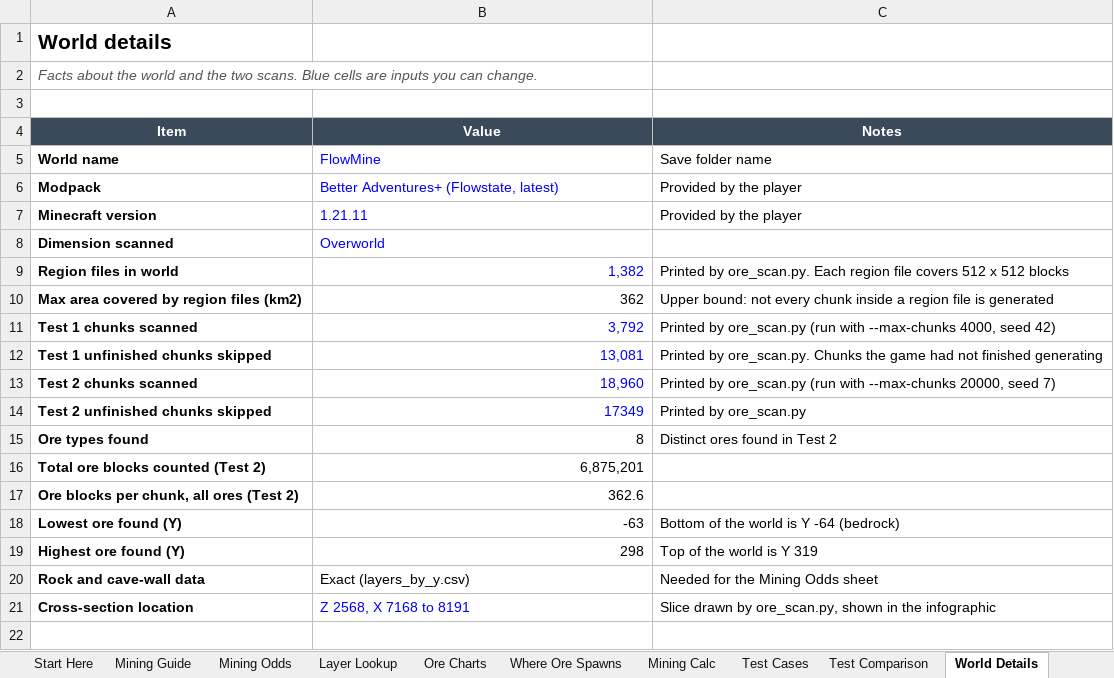
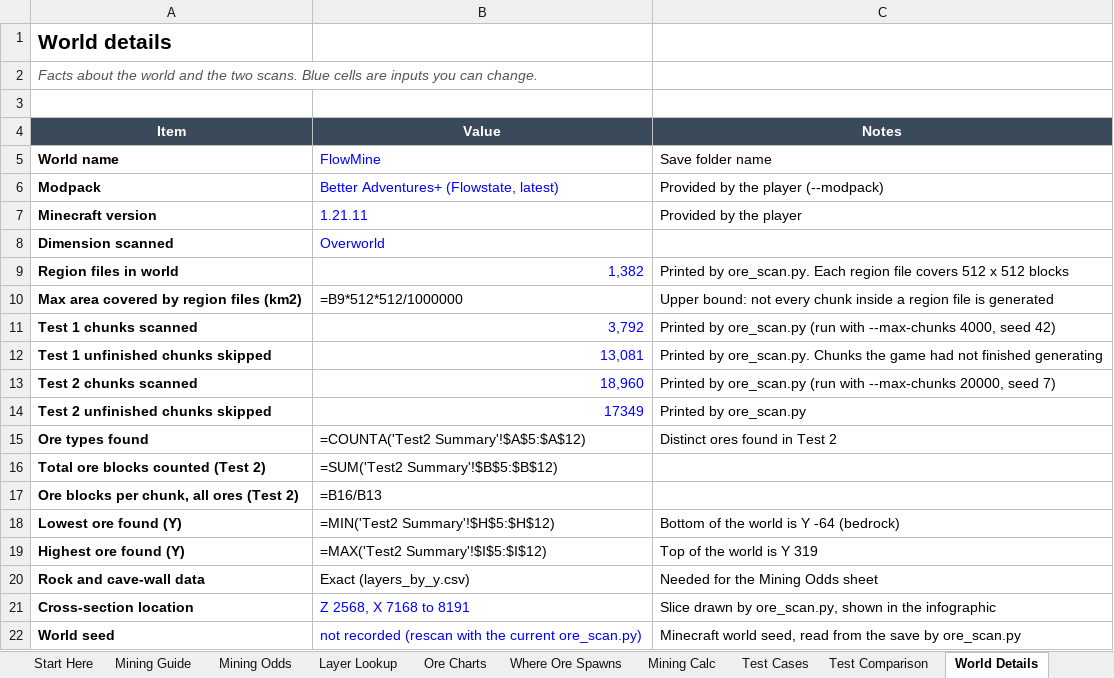
Before and after one commit to Sharishth/minecraft-ore-analyser, an Excel workbook: example/FlowMine_Ore_Report.xlsx, sheet World Details, drawn as a sheet; values as stored, in another font and other column widths than the file's, no borders; formulas without a stored value are shown as written; the diff names each change by its address in the sheet, - before the commit and + after, or states it on an @@ line.

```diff
--- a/example/FlowMine_Ore_Report.xlsx (sheet World Details)
+++ b/example/FlowMine_Ore_Report.xlsx (sheet World Details)
-C6 (Notes): Provided by the player
+C6 (Notes): Provided by the player (--modpack)
-B10 (Value): 362
+B10 (Value): =B9*512*512/1000000
-B15 (Value): 8
+B15 (Value): =COUNTA('Test2 Summary'!$A$5:$A$12)
-B16 (Value): 6,875,201
+B16 (Value): =SUM('Test2 Summary'!$B$5:$B$12)
-B17 (Value): 362.6
+B17 (Value): =B16/B13
-B18 (Value): -63
+B18 (Value): =MIN('Test2 Summary'!$H$5:$H$12)
-B19 (Value): 298
+B19 (Value): =MAX('Test2 Summary'!$I$5:$I$12)
+row 22: World seed | not recorded (rescan with the current ore_scan.py) | Minecraft world seed, read from the save by ore_scan.py
```
Also changed, not shown: sheet Mining Calc, sheet Where Ore Spawns, sheet Test Comparison, sheet Test Cases, sheet Mining Odds, sheet Mining Guide, 2 more sheets, charts or pictures, 17 other files.
